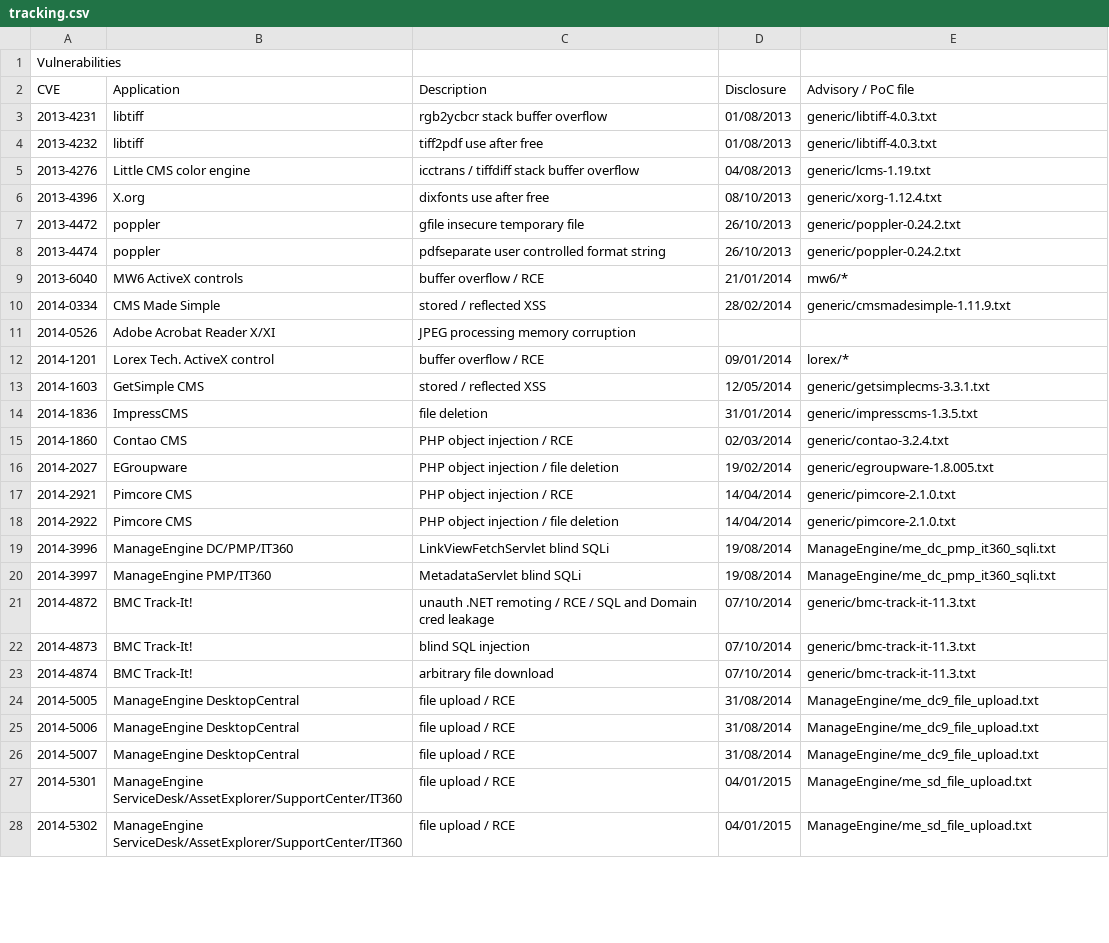
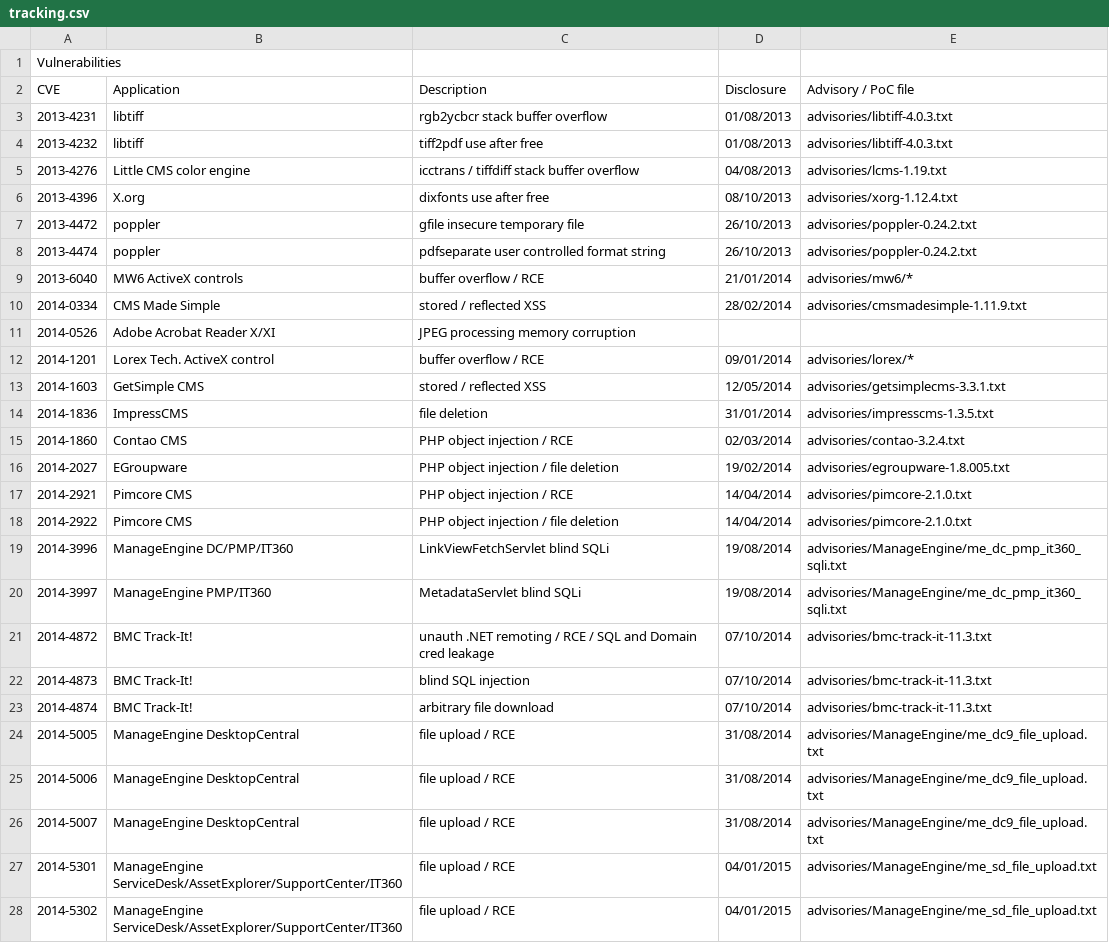
Before and after one commit to pedrib/PoC, a CSV file: tracking.csv, drawn as a sheet; only a part is shown; the diff covers the shown part only.

Commit message:
updated tracking

```diff
--- a/tracking.csv
+++ b/tracking.csv
@@ -2,27 +2,27 @@ Vulnerabilities,,,,
 CVE,Application,Description,Disclosure,Advisory / PoC file
-2013-4231,libtiff,rgb2ycbcr stack buffer overflow,01/08/2013,generic/libtiff-4.0.3.txt
-2013-4232,libtiff,tiff2pdf use after free,01/08/2013,generic/libtiff-4.0.3.txt
-2013-4276,Little CMS color engine,icctrans / tiffdiff stack buffer overflow,04/08/2013,generic/lcms-1.19.txt
-2013-4396,X.org,dixfonts use after free,08/10/2013,generic/xorg-1.12.4.txt
-2013-4472,poppler,gfile insecure temporary file,26/10/2013,generic/poppler-0.24.2.txt
-2013-4474,poppler,pdfseparate user controlled format string,26/10/2013,generic/poppler-0.24.2.txt
-2013-6040,MW6 ActiveX controls,buffer overflow / RCE,21/01/2014,mw6/*
-2014-0334,CMS Made Simple,stored / reflected XSS,28/02/2014,generic/cmsmadesimple-1.11.9.txt
+2013-4231,libtiff,rgb2ycbcr stack buffer overflow,01/08/2013,advisories/libtiff-4.0.3.txt
+2013-4232,libtiff,tiff2pdf use after free,01/08/2013,advisories/libtiff-4.0.3.txt
+2013-4276,Little CMS color engine,icctrans / tiffdiff stack buffer overflow,04/08/2013,advisories/lcms-1.19.txt
+2013-4396,X.org,dixfonts use after free,08/10/2013,advisories/xorg-1.12.4.txt
+2013-4472,poppler,gfile insecure temporary file,26/10/2013,advisories/poppler-0.24.2.txt
+2013-4474,poppler,pdfseparate user controlled format string,26/10/2013,advisories/poppler-0.24.2.txt
+2013-6040,MW6 ActiveX controls,buffer overflow / RCE,21/01/2014,advisories/mw6/*
+2014-0334,CMS Made Simple,stored / reflected XSS,28/02/2014,advisories/cmsmadesimple-1.11.9.txt
 2014-0526,Adobe Acrobat Reader X/XI,JPEG processing memory corruption,,
-2014-1201,Lorex Tech. ActiveX control,buffer overflow / RCE,09/01/2014,lorex/*
-2014-1603,GetSimple CMS,stored / reflected XSS,12/05/2014,generic/getsimplecms-3.3.1.txt
-2014-1836,ImpressCMS,file deletion,31/01/2014,generic/impresscms-1.3.5.txt
-2014-1860,Contao CMS,PHP object injection / RCE,02/03/2014,generic/contao-3.2.4.txt
-2014-2027,EGroupware,PHP object injection / file deletion,19/02/2014,generic/egroupware-1.8.005.txt
-2014-2921,Pimcore CMS,PHP object injection / RCE,14/04/2014,generic/pimcore-2.1.0.txt
-2014-2922,Pimcore CMS,PHP object injection / file deletion,14/04/2014,generic/pimcore-2.1.0.txt
-2014-3996,ManageEngine DC/PMP/IT360,LinkViewFetchServlet blind SQLi,19/08/2014,ManageEngine/me_dc_pmp_it360_sqli.txt
-2014-3997,ManageEngine PMP/IT360,MetadataServlet blind SQLi,19/08/2014,ManageEngine/me_dc_pmp_it360_sqli.txt
-2014-4872,BMC Track-It!,unauth .NET remoting / RCE / SQL and Domain cred leakage,07/10/2014,generic/bmc-track-it-11.3.txt
-2014-4873,BMC Track-It!,blind SQL injection,07/10/2014,generic/bmc-track-it-11.3.txt
-2014-4874,BMC Track-It!,arbitrary file download,07/10/2014,generic/bmc-track-it-11.3.txt
-2014-5005,ManageEngine DesktopCentral,file upload / RCE,31/08/2014,ManageEngine/me_dc9_file_upload.txt
-2014-5006,ManageEngine DesktopCentral,file upload / RCE,31/08/2014,ManageEngine/me_dc9_file_upload.txt
-2014-5007,ManageEngine DesktopCentral,file upload / RCE,31/08/2014,ManageEngine/me_dc9_file_upload.txt
-2014-5301,ManageEngine ServiceDesk/AssetExplorer/SupportCenter/IT360,file upload / RCE,04/01/2015,ManageEngine/me_sd_file_upload.txt
-2014-5302,ManageEngine ServiceDesk/AssetExplorer/SupportCenter/IT360,file upload / RCE,04/01/2015,ManageEngine/me_sd_file_upload.txt
+2014-1201,Lorex Tech. ActiveX control,buffer overflow / RCE,09/01/2014,advisories/lorex/*
+2014-1603,GetSimple CMS,stored / reflected XSS,12/05/2014,advisories/getsimplecms-3.3.1.txt
+2014-1836,ImpressCMS,file deletion,31/01/2014,advisories/impresscms-1.3.5.txt
+2014-1860,Contao CMS,PHP object injection / RCE,02/03/2014,advisories/contao-3.2.4.txt
+2014-2027,EGroupware,PHP object injection / file deletion,19/02/2014,advisories/egroupware-1.8.005.txt
+2014-2921,Pimcore CMS,PHP object injection / RCE,14/04/2014,advisories/pimcore-2.1.0.txt
+2014-2922,Pimcore CMS,PHP object injection / file deletion,14/04/2014,advisories/pimcore-2.1.0.txt
+2014-3996,ManageEngine DC/PMP/IT360,LinkViewFetchServlet blind SQLi,19/08/2014,advisories/ManageEngine/me_dc_pmp_it360_sqli.txt
+2014-3997,ManageEngine PMP/IT360,MetadataServlet blind SQLi,19/08/2014,advisories/ManageEngine/me_dc_pmp_it360_sqli.txt
+2014-4872,BMC Track-It!,unauth .NET remoting / RCE / SQL and Domain cred leakage,07/10/2014,advisories/bmc-track-it-11.3.txt
+2014-4873,BMC Track-It!,blind SQL injection,07/10/2014,advisories/bmc-track-it-11.3.txt
+2014-4874,BMC Track-It!,arbitrary file download,07/10/2014,advisories/bmc-track-it-11.3.txt
+2014-5005,ManageEngine DesktopCentral,file upload / RCE,31/08/2014,advisories/ManageEngine/me_dc9_file_upload.txt
+2014-5006,ManageEngine DesktopCentral,file upload / RCE,31/08/2014,advisories/ManageEngine/me_dc9_file_upload.txt
+2014-5007,ManageEngine DesktopCentral,file upload / RCE,31/08/2014,advisories/ManageEngine/me_dc9_file_upload.txt
+2014-5301,ManageEngine ServiceDesk/AssetExplorer/SupportCenter/IT360,file upload / RCE,04/01/2015,advisories/ManageEngine/me_sd_file_upload.txt
+2014-5302,ManageEngine ServiceDesk/AssetExplorer/SupportCenter/IT360,file upload / RCE,04/01/2015,advisories/ManageEngine/me_sd_file_upload.txt
```
Also changed, not shown: 3 added rows, 2 removed rows and 37 edited cells elsewhere in this file.
